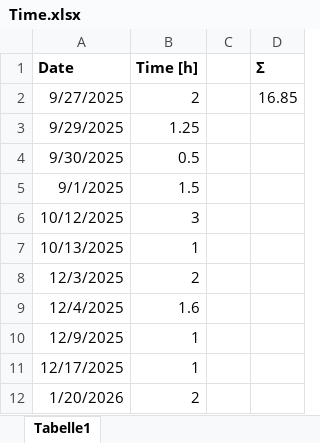
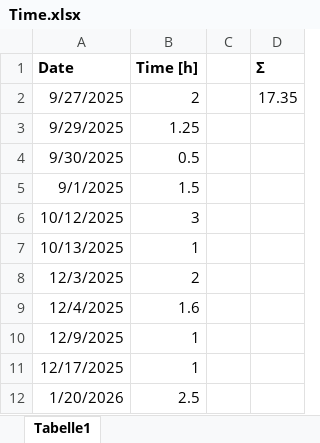
Before and after one commit to TFroelich24/RcTireManager, an Excel workbook: 2_Documentation/Time.xlsx, sheet Tabelle1, drawn as a sheet; values as stored, in another font and other column widths than the file's, no borders; the diff names each change by its address in the sheet, - before the commit and + after, or states it on an @@ line.

Commit message:
update data handling

```diff
--- a/2_Documentation/Time.xlsx (sheet Tabelle1)
+++ b/2_Documentation/Time.xlsx (sheet Tabelle1)
-D2 (Σ): 16.85
+D2 (Σ): 17.35
-B12 (Time [h]): 2
+B12 (Time [h]): 2.5
```
Also changed, not shown: 8 other files.
